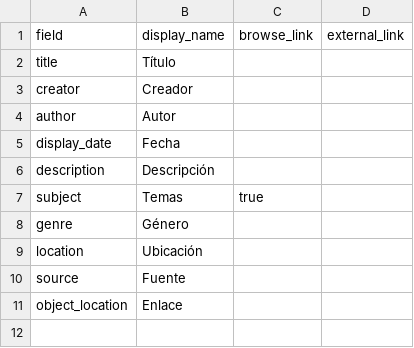
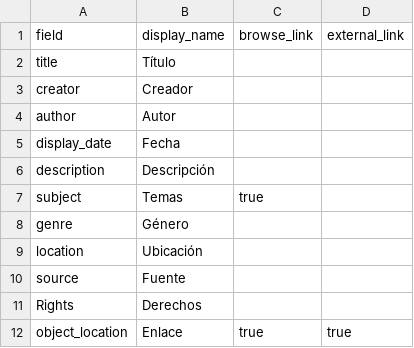
Before and after one commit to saracolh/rock_colombiano, a CSV file: _data/config-metadata.csv, drawn as a sheet.

Commit message:
link

```diff
--- a/_data/config-metadata.csv
+++ b/_data/config-metadata.csv
@@ -10,2 +10,3 @@ location,Ubicación,,
 source,Fuente,,
-object_location,Enlace,,
+Rights,Derechos,,
+object_location,Enlace,true,true
```
Also changed, not shown: 2 other files.
